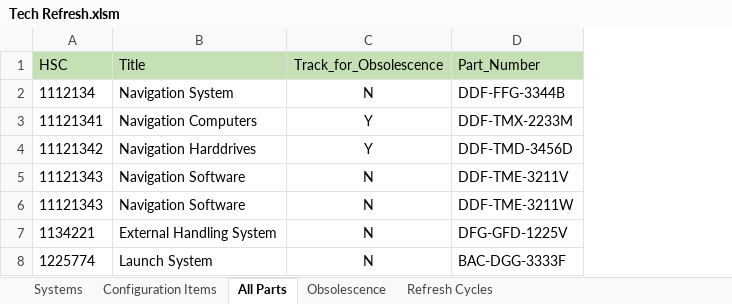
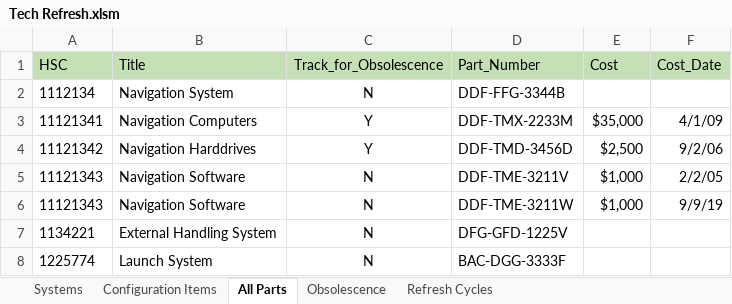
Before and after one commit to glengraebner/tr_systems, an Excel workbook: Tech Refresh.xlsm, sheet All Parts, drawn as a sheet; values as stored, in another font and other column widths than the file's, no borders; the diff names each change by its address in the sheet, - before the commit and + after, or states it on an @@ line.

```diff
--- a/Tech Refresh.xlsm (sheet All Parts)
+++ b/Tech Refresh.xlsm (sheet All Parts)
+column E (Cost), rows 3-6: $35,000 | $2,500 | $1,000 | $1,000
+column F (Cost_Date), rows 3-6: 4/1/09 | 9/2/06 | 2/2/05 | 9/9/19
```
Also changed, not shown: sheet Obsolescence, 5 other files.
